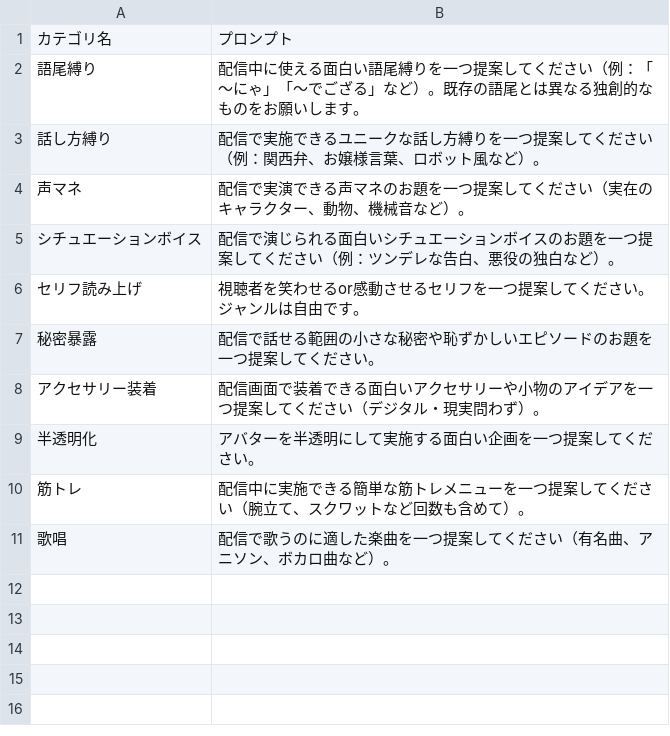
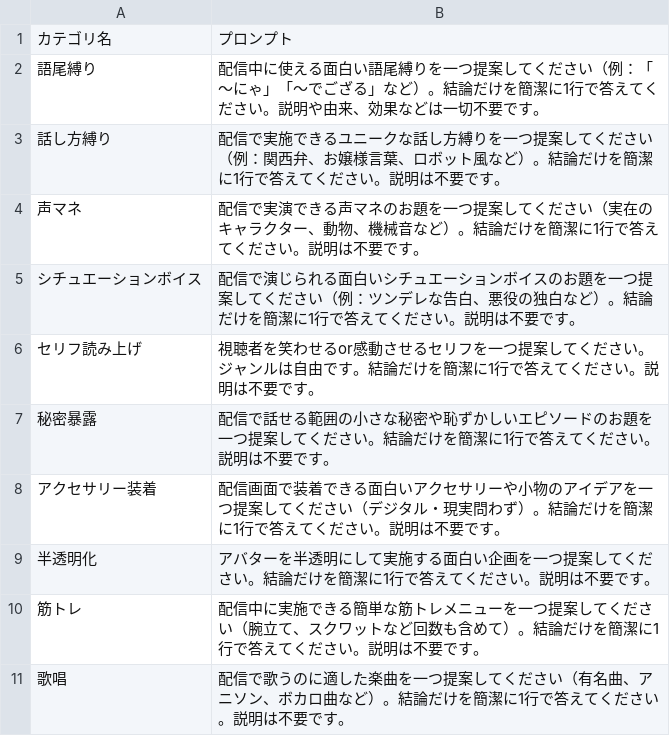
Before and after one commit to 96-neko-96/Gacha-tool, a CSV file: sample_categories.csv, drawn as a sheet.

```diff
--- a/sample_categories.csv
+++ b/sample_categories.csv
@@ -1,11 +1,11 @@
 カテゴリ名,プロンプト
-語尾縛り,配信中に使える面白い語尾縛りを一つ提案してください（例：「～にゃ」「～でござる」など）。既存の語尾とは異なる独創的なものをお願いします。
-話し方縛り,配信で実施できるユニークな話し方縛りを一つ提案してください（例：関西弁、お嬢様言葉、ロボット風など）。
-声マネ,配信で実演できる声マネのお題を一つ提案してください（実在のキャラクター、動物、機械音など）。
-シチュエーションボイス,配信で演じられる面白いシチュエーションボイスのお題を一つ提案してください（例：ツンデレな告白、悪役の独白など）。
-セリフ読み上げ,視聴者を笑わせるor感動させるセリフを一つ提案してください。ジャンルは自由です。
-秘密暴露,配信で話せる範囲の小さな秘密や恥ずかしいエピソードのお題を一つ提案してください。
-アクセサリー装着,配信画面で装着できる面白いアクセサリーや小物のアイデアを一つ提案してください（デジタル・現実問わず）。
-半透明化,アバターを半透明にして実施する面白い企画を一つ提案してください。
-筋トレ,配信中に実施できる簡単な筋トレメニューを一つ提案してください（腕立て、スクワットなど回数も含めて）。
-歌唱,配信で歌うのに適した楽曲を一つ提案してください（有名曲、アニソン、ボカロ曲など）。
+語尾縛り,配信中に使える面白い語尾縛りを一つ提案してください（例：「～にゃ」「～でござる」など）。結論だけを簡潔に1行で答えてください。説明や由来、効果などは一切不要です。
+話し方縛り,配信で実施できるユニークな話し方縛りを一つ提案してください（例：関西弁、お嬢様言葉、ロボット風など）。結論だけを簡潔に1行で答えてください。説明は不要です。
+声マネ,配信で実演できる声マネのお題を一つ提案してください（実在のキャラクター、動物、機械音など）。結論だけを簡潔に1行で答えてください。説明は不要です。
+シチュエーションボイス,配信で演じられる面白いシチュエーションボイスのお題を一つ提案してください（例：ツンデレな告白、悪役の独白など）。結論だけを簡潔に1行で答えてください。説明は不要です。
+セリフ読み上げ,視聴者を笑わせるor感動させるセリフを一つ提案してください。ジャンルは自由です。結論だけを簡潔に1行で答えてください。説明は不要です。
+秘密暴露,配信で話せる範囲の小さな秘密や恥ずかしいエピソードのお題を一つ提案してください。結論だけを簡潔に1行で答えてください。説明は不要です。
+アクセサリー装着,配信画面で装着できる面白いアクセサリーや小物のアイデアを一つ提案してください（デジタル・現実問わず）。結論だけを簡潔に1行で答えてください。説明は不要です。
+半透明化,アバターを半透明にして実施する面白い企画を一つ提案してください。結論だけを簡潔に1行で答えてください。説明は不要です。
+筋トレ,配信中に実施できる簡単な筋トレメニューを一つ提案してください（腕立て、スクワットなど回数も含めて）。結論だけを簡潔に1行で答えてください。説明は不要です。
+歌唱,配信で歌うのに適した楽曲を一つ提案してください（有名曲、アニソン、ボカロ曲など）。結論だけを簡潔に1行で答えてください。説明は不要です。
```
